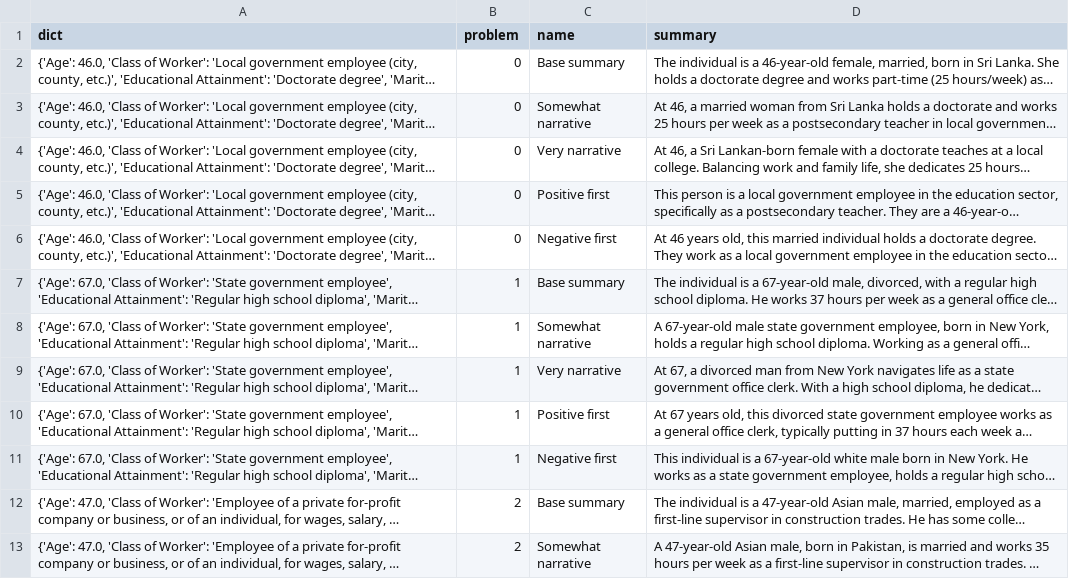
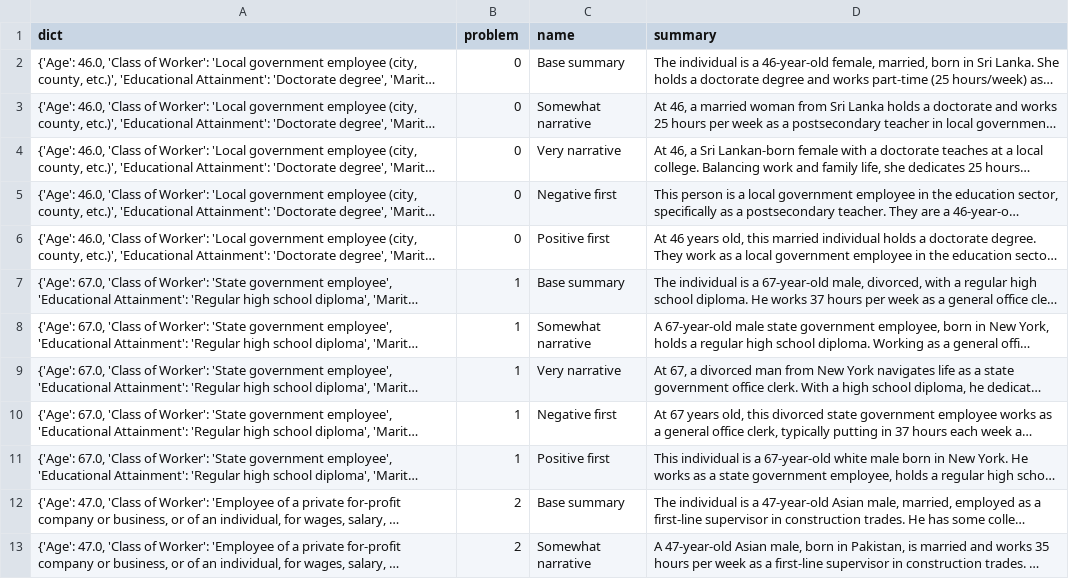
Before and after one commit to js06283/income_qualtrics, a CSV file: questions.csv, drawn as a sheet; only a part is shown; long unchanged cells end in …; the diff covers the shown part only; the diff names each change by its address in the sheet, - before the commit and + after, or states it on an @@ line.

Commit message:
switched positive and negative

```diff
--- a/questions.csv
+++ b/questions.csv
-C5 (name): Positive first
+C5 (name): Negative first
-C6 (name): Negative first
+C6 (name): Positive first
-C10 (name): Positive first
+C10 (name): Negative first
-C11 (name): Negative first
+C11 (name): Positive first
```
Also changed, not shown: 72 edited cells elsewhere in this file.
